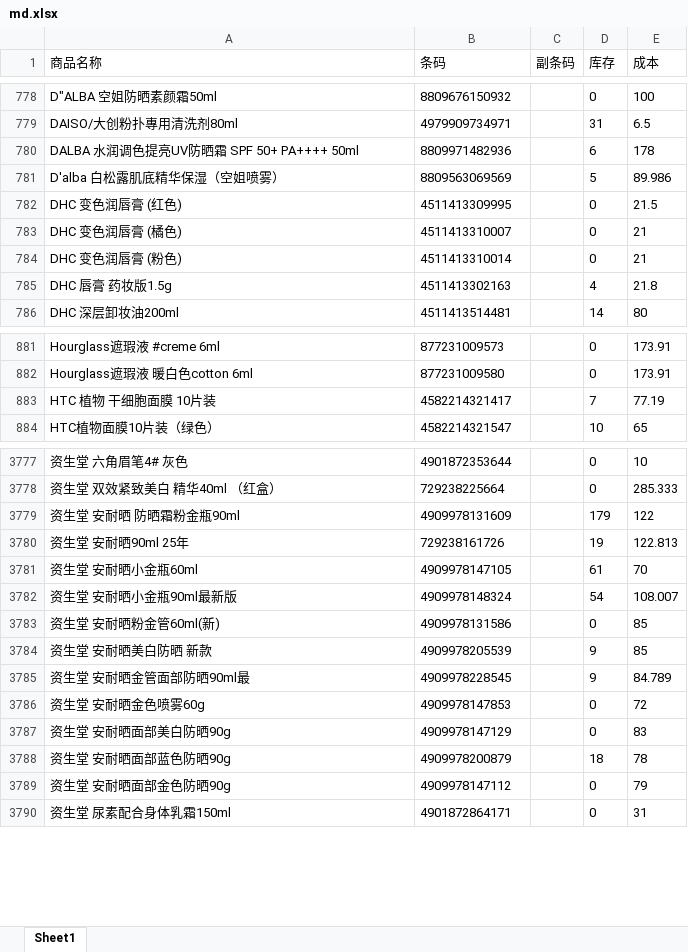
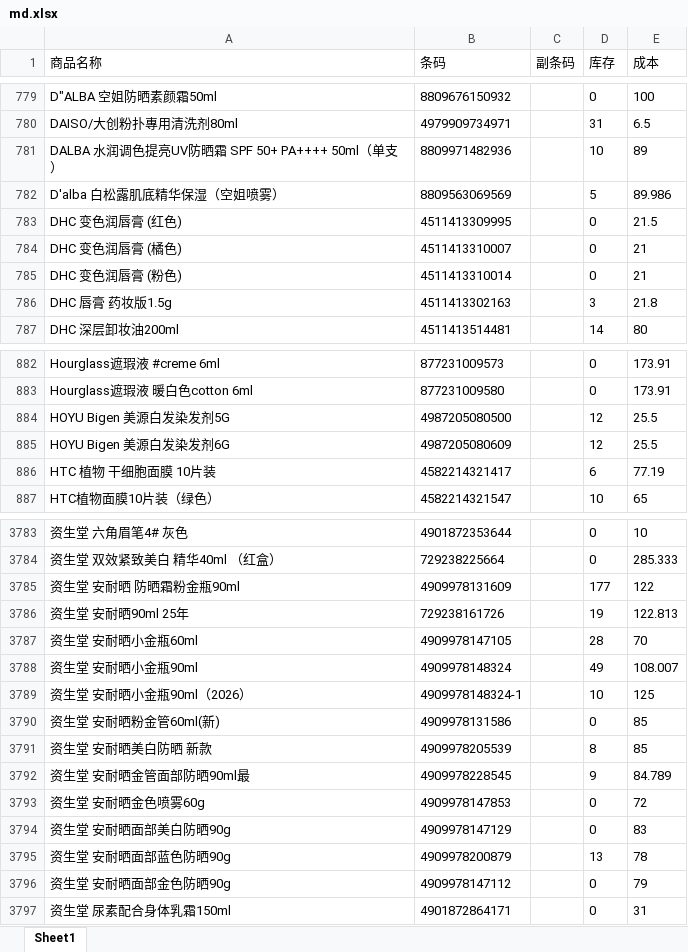
Before and after one commit to xiaoleo2694-ai/excel, an Excel workbook: md.xlsx, sheet Sheet1, drawn as a sheet; only a part is shown, gaps mark what is left out; values as stored, in another font and other column widths than the file's, no borders; removed rows and columns are numbered as before the commit, all else as after; the diff covers the shown part only; the diff names each change by its address in the sheet, - before the commit and + after, or states it on an @@ line.

```diff
--- a/md.xlsx (sheet Sheet1)
+++ b/md.xlsx (sheet Sheet1)
-row 780: DALBA 水润调色提亮UV防晒霜 SPF 50+ PA++++ 50ml | 8809971482936 |  | 6 | 178
+row 781: DALBA 水润调色提亮UV防晒霜 SPF 50+ PA++++ 50ml（单支） | 8809971482936 |  | 10 | 89
-D786 (库存): 4
+D786 (库存): 3
+row 884: HOYU Bigen 美源白发染发剂5G | 4987205080500 |  | 12 | 25.5
+row 885: HOYU Bigen 美源白发染发剂6G | 4987205080609 |  | 12 | 25.5
-D886 (库存): 7
+D886 (库存): 6
-D3785 (库存): 179
+D3785 (库存): 177
-D3787 (库存): 61
+D3787 (库存): 28
-A3788 (商品名称): 资生堂 安耐晒小金瓶90ml最新版
+A3788 (商品名称): 资生堂 安耐晒小金瓶90ml
-D3788 (库存): 54
+D3788 (库存): 49
+row 3789: 资生堂 安耐晒小金瓶90ml（2026） | 4909978148324-1 |  | 10 | 125
-D3791 (库存): 9
+D3791 (库存): 8
-D3795 (库存): 18
+D3795 (库存): 13
```
Also changed, not shown: 5 added rows, 10 moved rows and 438 edited cells elsewhere in this sheet, hk.xlsx.
